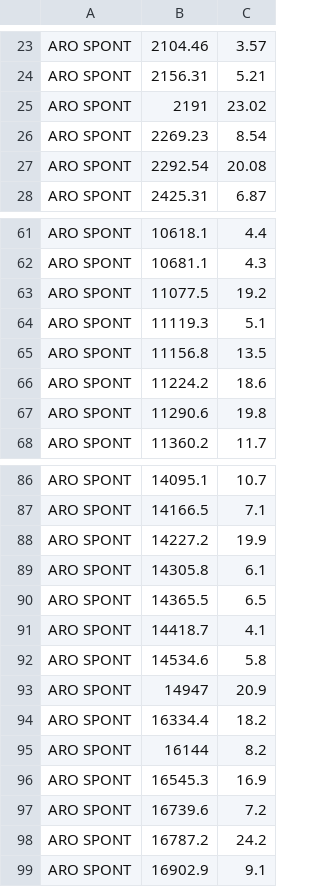
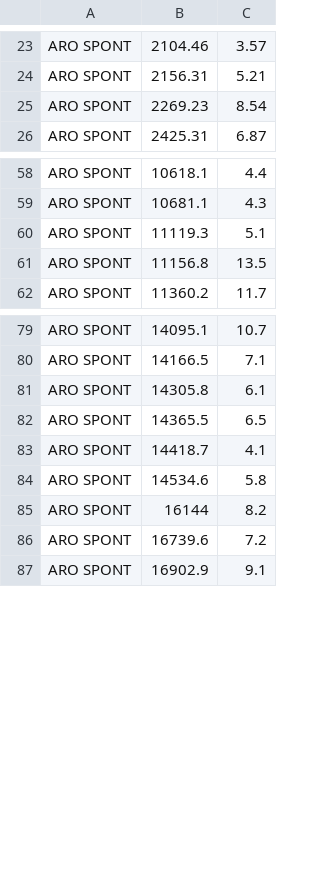
Before and after one commit to leooel97895750/respiratory_detect, a CSV file: 2022data/20191018_徐O文_2020aasm.csv, drawn as a sheet; only a part is shown, gaps mark what is left out; the diff covers the shown part only.

```diff
--- a/2022data/20191018_徐O文_2020aasm.csv
+++ b/2022data/20191018_徐O文_2020aasm.csv
@@ -24,5 +24,3 @@ ARO SPONT,2104.46,3.57
 ARO SPONT,2156.31,5.21
-ARO SPONT,2191,23.02
 ARO SPONT,2269.23,8.54
-ARO SPONT,2292.54,20.08
 ARO SPONT,2425.31,6.87
@@ -62,7 +59,4 @@ ARO SPONT,10618.1,4.4
 ARO SPONT,10681.1,4.3
-ARO SPONT,11077.5,19.2
 ARO SPONT,11119.3,5.1
 ARO SPONT,11156.8,13.5
-ARO SPONT,11224.2,18.6
-ARO SPONT,11290.6,19.8
 ARO SPONT,11360.2,11.7
@@ -87,3 +80,2 @@ ARO SPONT,14095.1,10.7
 ARO SPONT,14166.5,7.1
-ARO SPONT,14227.2,19.9
 ARO SPONT,14305.8,6.1
@@ -92,8 +84,4 @@ ARO SPONT,14418.7,4.1
 ARO SPONT,14534.6,5.8
-ARO SPONT,14947,20.9
-ARO SPONT,16334.4,18.2
 ARO SPONT,16144,8.2
-ARO SPONT,16545.3,16.9
 ARO SPONT,16739.6,7.2
-ARO SPONT,16787.2,24.2
 ARO SPONT,16902.9,9.1
```
Also changed, not shown: 5 removed rows elsewhere in this file, 4 other files.
